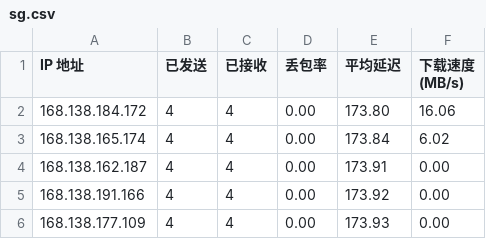
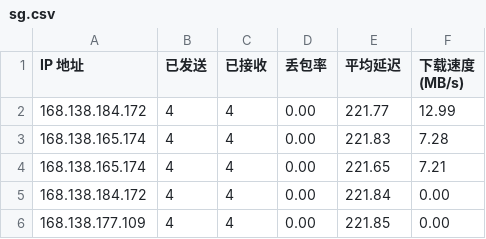
Before and after one commit to eliangwww/CFCDN-Auto, a CSV file: CloudflareST/sg.csv, drawn as a sheet.

```diff
--- a/CloudflareST/sg.csv
+++ b/CloudflareST/sg.csv
@@ -1,6 +1,6 @@
 IP 地址,已发送,已接收,丢包率,平均延迟,下载速度 (MB/s)
-168.138.184.172,4,4,0.00,173.80,16.06
-168.138.165.174,4,4,0.00,173.84,6.02
-168.138.162.187,4,4,0.00,173.91,0.00
-168.138.191.166,4,4,0.00,173.92,0.00
-168.138.177.109,4,4,0.00,173.93,0.00
+168.138.184.172,4,4,0.00,221.77,12.99
+168.138.165.174,4,4,0.00,221.83,7.28
+168.138.165.174,4,4,0.00,221.65,7.21
+168.138.184.172,4,4,0.00,221.84,0.00
+168.138.177.109,4,4,0.00,221.85,0.00
```
Also changed, not shown: 2 other files.
